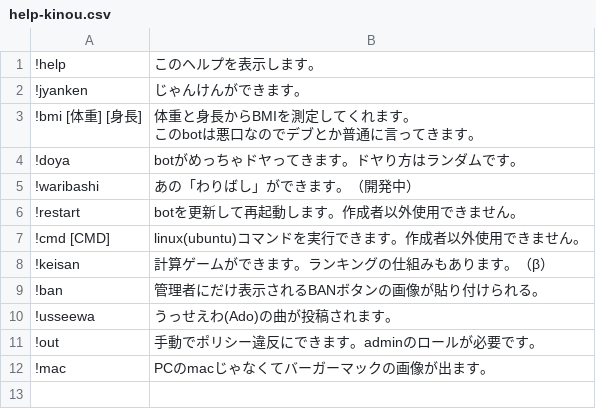
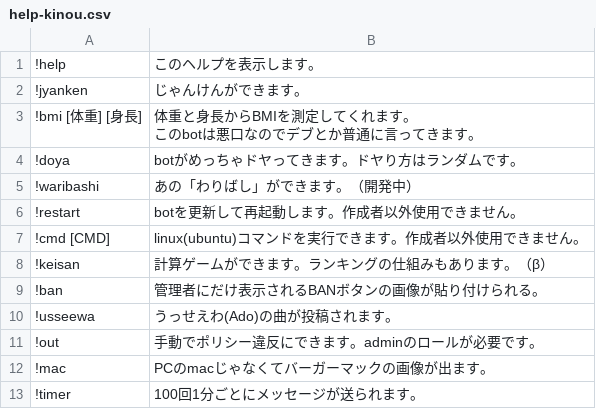
Before and after one commit to kumitatepazuru/nanika-discord-bot, a CSV file: data/help-kinou.csv, drawn as a sheet; the diff names each change by its address in the sheet, - before the commit and + after, or states it on an @@ line.

Commit message:
timer!!

```diff
--- a/data/help-kinou.csv
+++ b/data/help-kinou.csv
+row 13: !timer | 100回1分ごとにメッセージが送られます。
```
